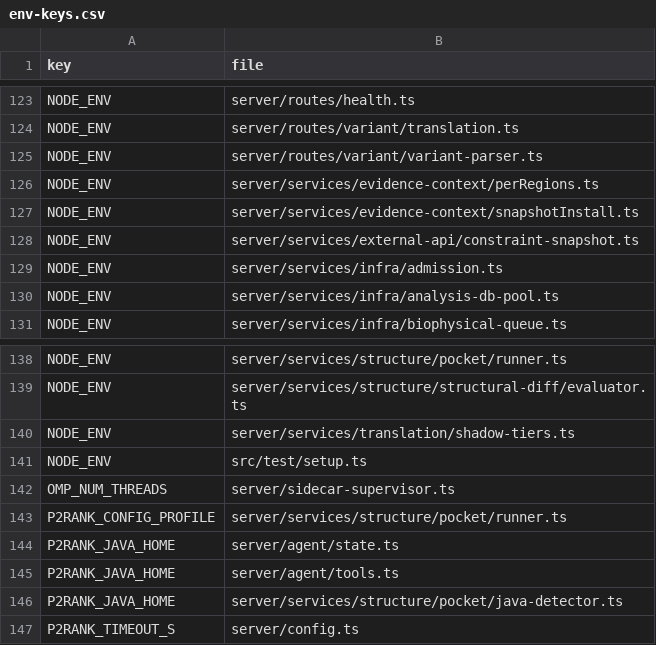
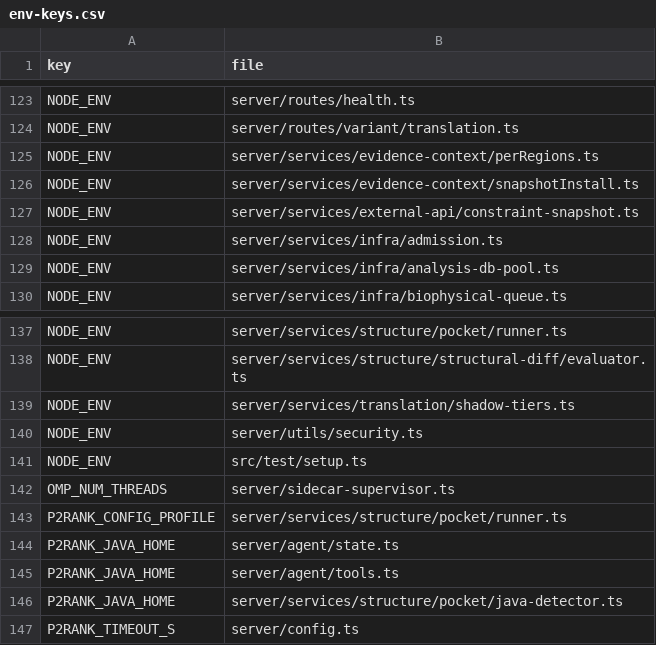
Before and after one commit to Huthaifa-HajAhmad/Missense-Structural-Explorer, a CSV file: doc/code-map/env-keys.csv, drawn as a sheet; only a part is shown, gaps mark what is left out.

```diff
--- a/doc/code-map/env-keys.csv
+++ b/doc/code-map/env-keys.csv
@@ -124,3 +124,2 @@ NODE_ENV,server/routes/health.ts
 NODE_ENV,server/routes/variant/translation.ts
-NODE_ENV,server/routes/variant/variant-parser.ts
 NODE_ENV,server/services/evidence-context/perRegions.ts
@@ -140,2 +139,3 @@ NODE_ENV,server/services/structure/structural-diff/evaluator.ts
 NODE_ENV,server/services/translation/shadow-tiers.ts
+NODE_ENV,server/utils/security.ts
 NODE_ENV,src/test/setup.ts
```
Also changed, not shown: doc/code-map/external-apis.csv, doc/code-map/test-map-server.csv, 56 other files.
